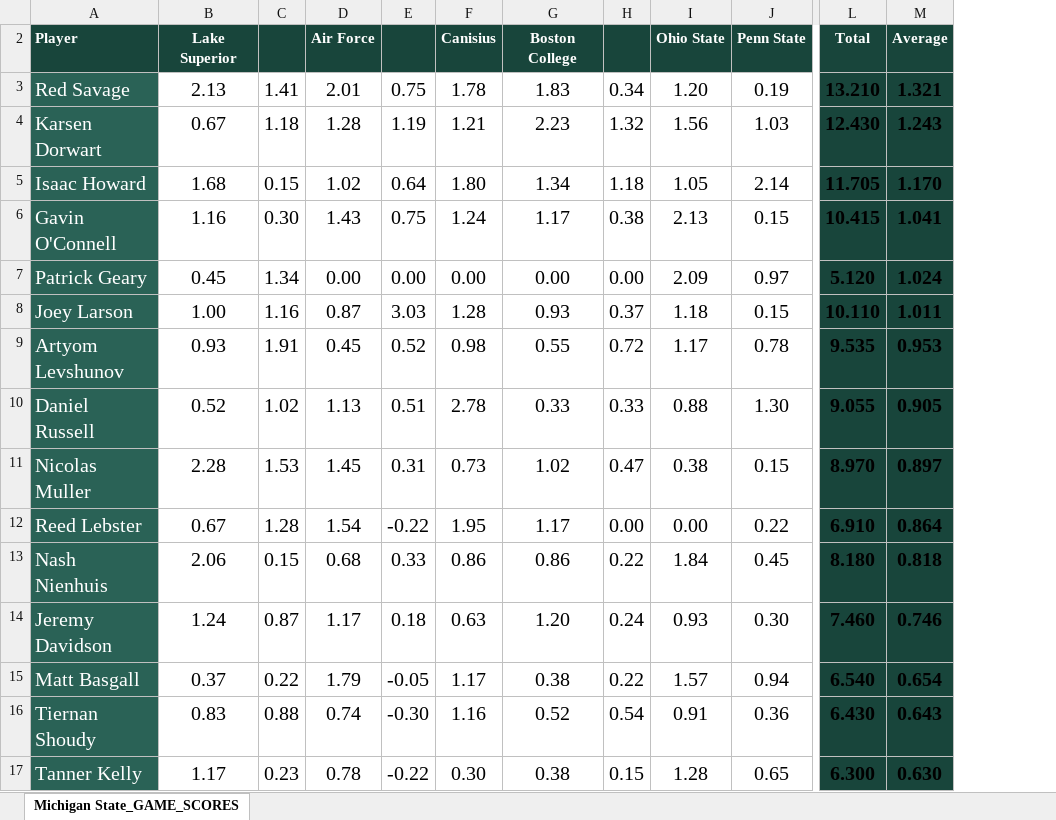
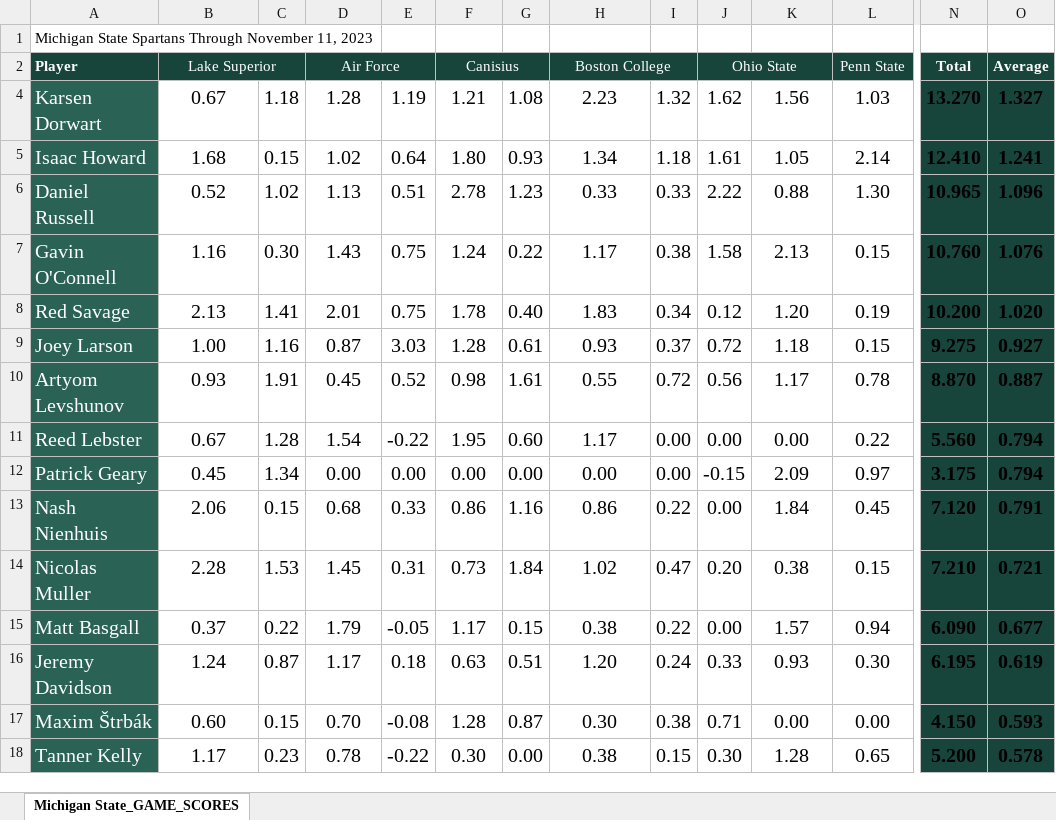
Before and after one commit to JSmith1826/college_hockey, an Excel workbook: data/Game_Score/Nov_11_Michigan State_GAME_SCORES.xlsx, sheet Michigan State_GAME_SCORES, drawn as a sheet; only a part is shown, gaps mark what is left out; values as stored, in another font and other column widths than the file's, no borders; conditional formats and table styles not drawn; removed rows and columns are numbered as before the commit, all else as after; rows hold the shown columns only; the diff covers the shown part only; the diff names each change by its address in the sheet, - before the commit and + after, or states it on an @@ line.

Commit message:
fixed game scores issue, was a simple issue of using the wrong type of merge

```diff
--- a/data/Game_Score/Nov_11_Michigan State_GAME_SCORES.xlsx (sheet Michigan State_GAME_SCORES)
+++ b/data/Game_Score/Nov_11_Michigan State_GAME_SCORES.xlsx (sheet Michigan State_GAME_SCORES)
+column G, rows 4-5: 1.08 | 0.93; row 7: 0.22; rows 9-11: 0.61 | 1.61 | 0.60; row 13: 1.16; row 15: 0.15; row 18: 0.00
+column J (Ohio State), rows 4-5: 1.62 | 1.61; row 7: 1.58; rows 9-11: 0.72 | 0.56 | 0.00; row 13: 0.00; row 15: 0.00; row 18: 0.30
+row 1: Michigan State Spartans Through November 11, 2023
-B2 bold: on
+B2 bold: off
+B2:C2 merged
-D2 bold: on
+D2 bold: off
+D2:E2 merged
-F2 bold: on
+F2 bold: off
+F2:G2 merged
-H2 bold: on
+H2 bold: off
+H2:I2 merged
-K2: Ohio State
+K2: (empty)
-L2 bold: on
+L2 bold: off
+L2:M2 merged
-row 3: Red Savage | 2.13 | 1.41 | 2.01 | 0.75 | 1.78 | 1.83 | 0.34 | 1.20 | 0.19 | 13.210 | 1.321
-N4 (Total): 12.430
+N4 (Total): 13.270
-O4 (Average): 1.243
+O4 (Average): 1.327
-N5 (Total): 11.705
+N5 (Total): 12.410
-O5 (Average): 1.170
+O5 (Average): 1.241
+row 6: Daniel Russell | 0.52 | 1.02 | 1.13 | 0.51 | 2.78 | 1.23 | 0.33 | 0.33 | 2.22 | 0.88 | 1.30 | 10.965 | 1.096
-N7 (Total): 10.415
+N7 (Total): 10.760
-O7 (Average): 1.041
+O7 (Average): 1.076
-row 7: Patrick Geary | 0.45 | 1.34 | 0.00 | 0.00 | 0.00 | 0.00 | 0.00 | 2.09 | 0.97 | 5.120 | 1.024
+row 8: Red Savage | 2.13 | 1.41 | 2.01 | 0.75 | 1.78 | 0.40 | 1.83 | 0.34 | 0.12 | 1.20 | 0.19 | 10.200 | 1.020
-N9 (Total): 10.110
+N9 (Total): 9.275
-O9 (Average): 1.011
+O9 (Average): 0.927
-N10 (Total): 9.535
+N10 (Total): 8.870
-O10 (Average): 0.953
+O10 (Average): 0.887
-row 10: Daniel Russell | 0.52 | 1.02 | 1.13 | 0.51 | 2.78 | 0.33 | 0.33 | 0.88 | 1.30 | 9.055 | 0.905
-row 11: Nicolas Muller | 2.28 | 1.53 | 1.45 | 0.31 | 0.73 | 1.02 | 0.47 | 0.38 | 0.15 | 8.970 | 0.897
-N11 (Total): 6.910
+N11 (Total): 5.560
-O11 (Average): 0.864
+O11 (Average): 0.794
+row 12: Patrick Geary | 0.45 | 1.34 | 0.00 | 0.00 | 0.00 | 0.00 | 0.00 | 0.00 | -0.15 | 2.09 | 0.97 | 3.175 | 0.794
-N13 (Total): 8.180
+N13 (Total): 7.120
-O13 (Average): 0.818
+O13 (Average): 0.791
-row 14: Jeremy Davidson | 1.24 | 0.87 | 1.17 | 0.18 | 0.63 | 1.20 | 0.24 | 0.93 | 0.30 | 7.460 | 0.746
+row 14: Nicolas Muller | 2.28 | 1.53 | 1.45 | 0.31 | 0.73 | 1.84 | 1.02 | 0.47 | 0.20 | 0.38 | 0.15 | 7.210 | 0.721
-N15 (Total): 6.540
+N15 (Total): 6.090
-O15 (Average): 0.654
+O15 (Average): 0.677
-row 16: Tiernan Shoudy | 0.83 | 0.88 | 0.74 | -0.30 | 1.16 | 0.52 | 0.54 | 0.91 | 0.36 | 6.430 | 0.643
+row 16: Jeremy Davidson | 1.24 | 0.87 | 1.17 | 0.18 | 0.63 | 0.51 | 1.20 | 0.24 | 0.33 | 0.93 | 0.30 | 6.195 | 0.619
+row 17: Maxim Štrbák | 0.60 | 0.15 | 0.70 | -0.08 | 1.28 | 0.87 | 0.30 | 0.38 | 0.71 | 0.00 | 0.00 | 4.150 | 0.593
-N18 (Total): 6.300
+N18 (Total): 5.200
-O18 (Average): 0.630
+O18 (Average): 0.578
```
Also changed, not shown: 4 added rows, 3 removed rows, 8 edited cells and cell formats elsewhere in this sheet, formulas that keep their value, hidden cells, 4 other files.
